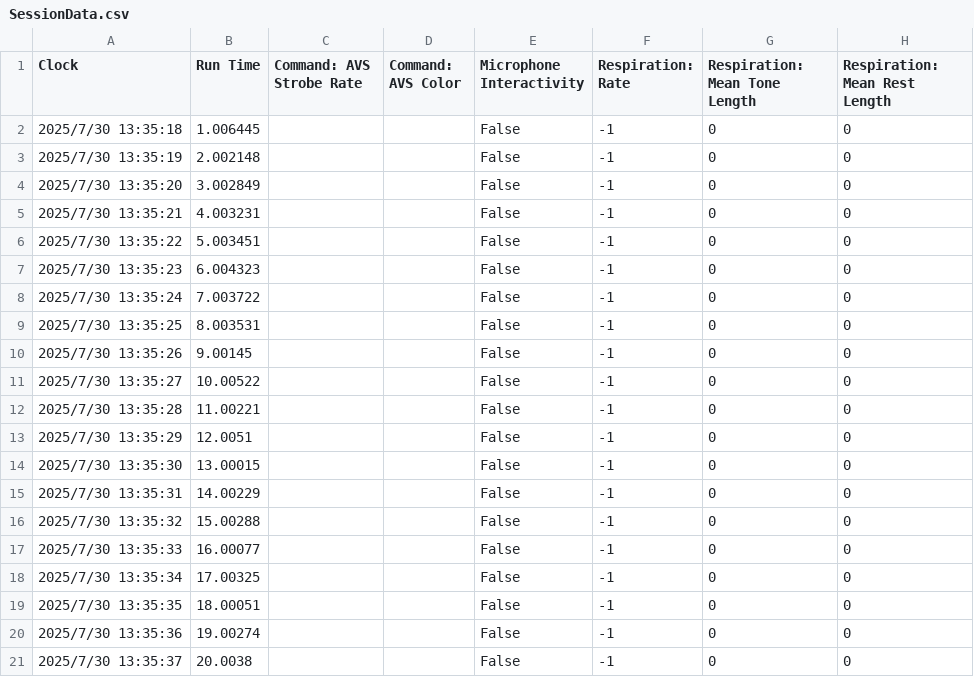
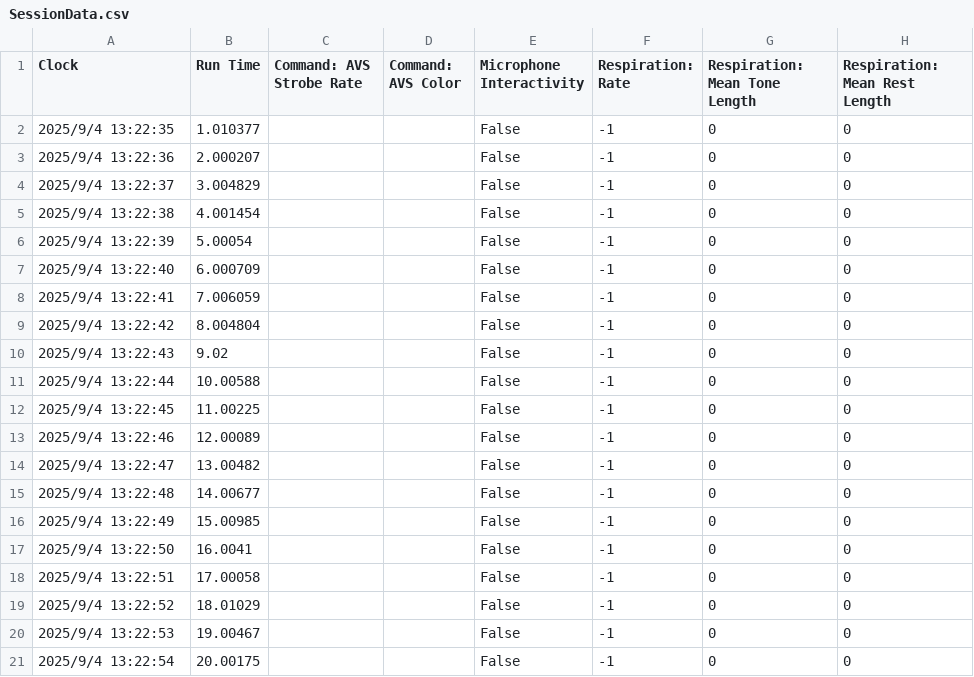
Before and after one commit to videodreaming/SoundSelfUnityMacGame, a CSV file: Assets/StreamingAssets/SessionData.csv, drawn as a sheet; only a part is shown; the diff names each change by its address in the sheet, - before the commit and + after, or states it on an @@ line.

```diff
--- a/Assets/StreamingAssets/SessionData.csv
+++ b/Assets/StreamingAssets/SessionData.csv
-A2 (Clock): 2025/7/30 13:35:18
+A2 (Clock): 2025/9/4 13:22:35
-B2 (Run Time): 1.006445
+B2 (Run Time): 1.010377
-A3 (Clock): 2025/7/30 13:35:19
+A3 (Clock): 2025/9/4 13:22:36
-B3 (Run Time): 2.002148
+B3 (Run Time): 2.000207
-A4 (Clock): 2025/7/30 13:35:20
+A4 (Clock): 2025/9/4 13:22:37
-B4 (Run Time): 3.002849
+B4 (Run Time): 3.004829
-A5 (Clock): 2025/7/30 13:35:21
+A5 (Clock): 2025/9/4 13:22:38
-B5 (Run Time): 4.003231
+B5 (Run Time): 4.001454
-A6 (Clock): 2025/7/30 13:35:22
+A6 (Clock): 2025/9/4 13:22:39
-B6 (Run Time): 5.003451
+B6 (Run Time): 5.00054
-A7 (Clock): 2025/7/30 13:35:23
+A7 (Clock): 2025/9/4 13:22:40
-B7 (Run Time): 6.004323
+B7 (Run Time): 6.000709
-A8 (Clock): 2025/7/30 13:35:24
+A8 (Clock): 2025/9/4 13:22:41
-B8 (Run Time): 7.003722
+B8 (Run Time): 7.006059
-A9 (Clock): 2025/7/30 13:35:25
+A9 (Clock): 2025/9/4 13:22:42
-B9 (Run Time): 8.003531
+B9 (Run Time): 8.004804
-A10 (Clock): 2025/7/30 13:35:26
+A10 (Clock): 2025/9/4 13:22:43
-B10 (Run Time): 9.00145
+B10 (Run Time): 9.02
-A11 (Clock): 2025/7/30 13:35:27
+A11 (Clock): 2025/9/4 13:22:44
-B11 (Run Time): 10.00522
+B11 (Run Time): 10.00588
-A12 (Clock): 2025/7/30 13:35:28
+A12 (Clock): 2025/9/4 13:22:45
-B12 (Run Time): 11.00221
+B12 (Run Time): 11.00225
-A13 (Clock): 2025/7/30 13:35:29
+A13 (Clock): 2025/9/4 13:22:46
-B13 (Run Time): 12.0051
+B13 (Run Time): 12.00089
-A14 (Clock): 2025/7/30 13:35:30
+A14 (Clock): 2025/9/4 13:22:47
-B14 (Run Time): 13.00015
+B14 (Run Time): 13.00482
-A15 (Clock): 2025/7/30 13:35:31
+A15 (Clock): 2025/9/4 13:22:48
-B15 (Run Time): 14.00229
+B15 (Run Time): 14.00677
-A16 (Clock): 2025/7/30 13:35:32
+A16 (Clock): 2025/9/4 13:22:49
-B16 (Run Time): 15.00288
+B16 (Run Time): 15.00985
-A17 (Clock): 2025/7/30 13:35:33
+A17 (Clock): 2025/9/4 13:22:50
-B17 (Run Time): 16.00077
+B17 (Run Time): 16.0041
-A18 (Clock): 2025/7/30 13:35:34
+A18 (Clock): 2025/9/4 13:22:51
-B18 (Run Time): 17.00325
+B18 (Run Time): 17.00058
-A19 (Clock): 2025/7/30 13:35:35
+A19 (Clock): 2025/9/4 13:22:52
-B19 (Run Time): 18.00051
+B19 (Run Time): 18.01029
-A20 (Clock): 2025/7/30 13:35:36
+A20 (Clock): 2025/9/4 13:22:53
-B20 (Run Time): 19.00274
+B20 (Run Time): 19.00467
-A21 (Clock): 2025/7/30 13:35:37
+A21 (Clock): 2025/9/4 13:22:54
-B21 (Run Time): 20.0038
+B21 (Run Time): 20.00175
```
Also changed, not shown: 7 other files.
